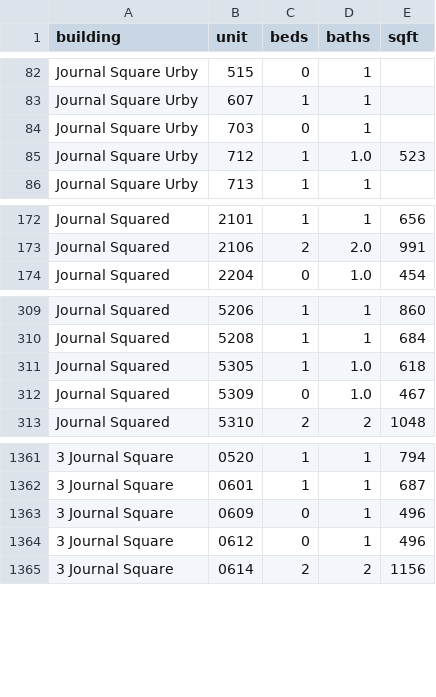
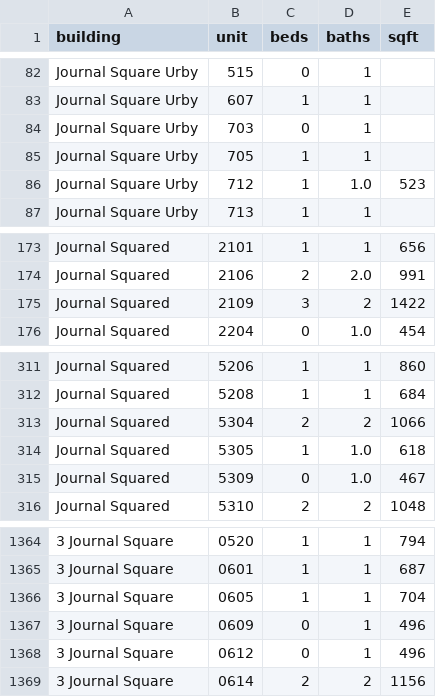
Before and after one commit to akski87/market-monitor, a CSV file: markets/jersey-city/data/exports/physical_attributes.csv, drawn as a sheet; only a part is shown, gaps mark what is left out; the diff names each change by its address in the sheet, - before the commit and + after, or states it on an @@ line.

```diff
--- a/markets/jersey-city/data/exports/physical_attributes.csv
+++ b/markets/jersey-city/data/exports/physical_attributes.csv
+row 85: Journal Square Urby | 705 | 1 | 1
+row 175: Journal Squared | 2109 | 3 | 2 | 1422
+row 313: Journal Squared | 5304 | 2 | 2 | 1066
+row 1366: 3 Journal Square | 0605 | 1 | 1 | 704
```
Also changed, not shown: markets/jersey-city/data/exports/units_12mo.csv, markets/jersey-city/data/exports/units_latest.csv, 26 other files.
